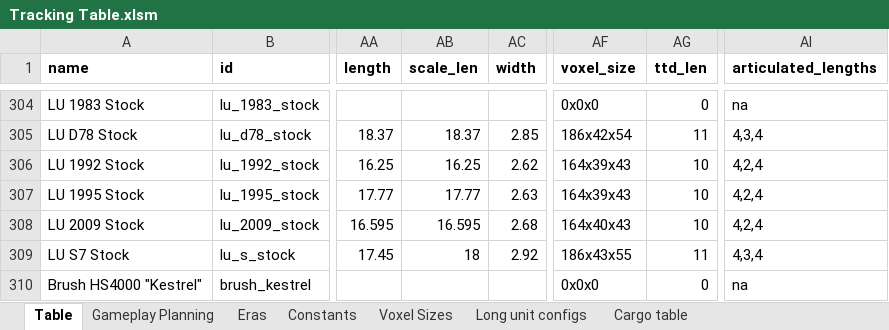
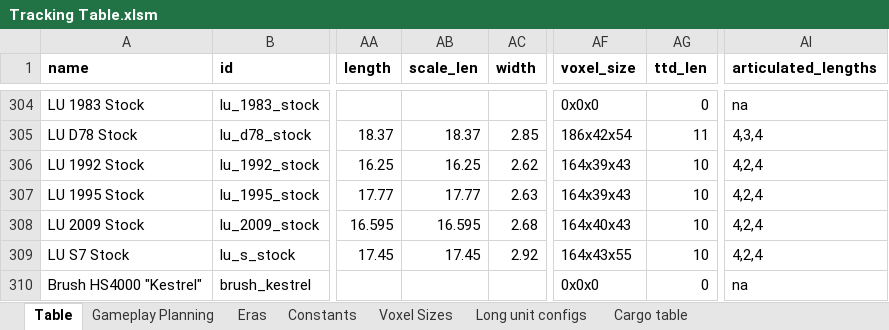
Before and after one commit to mattkimber/timberwolfs_trains, an Excel workbook: Tracking Table.xlsm, sheet Table, drawn as a sheet; only a part is shown, gaps mark what is left out; values as stored, in another font and other column widths than the file's, no borders; the diff names each change by its address in the sheet, - before the commit and + after, or states it on an @@ line.

Commit message:
shorter S7 unit

```diff
--- a/Tracking Table.xlsm (sheet Table)
+++ b/Tracking Table.xlsm (sheet Table)
-AB309 (scale_len): 18
+AB309 (scale_len): 17.45
-AF309 (voxel_size): 186x43x55
+AF309 (voxel_size): 164x43x55
-AG309 (ttd_len): 11
+AG309 (ttd_len): 10
-AI309 (articulated_lengths): 4,3,4
+AI309 (articulated_lengths): 4,2,4
```
Also changed, not shown: 8 other files.
